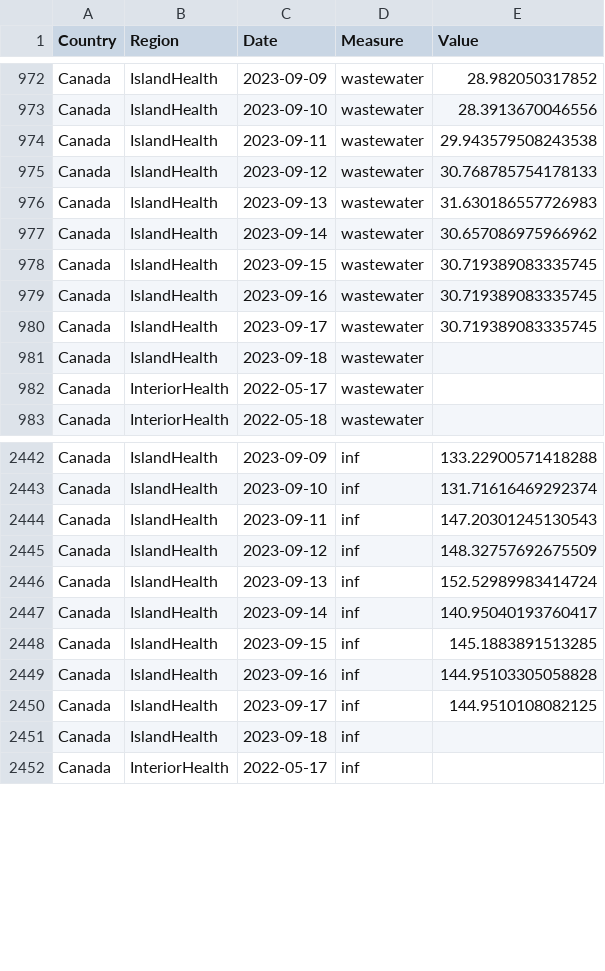
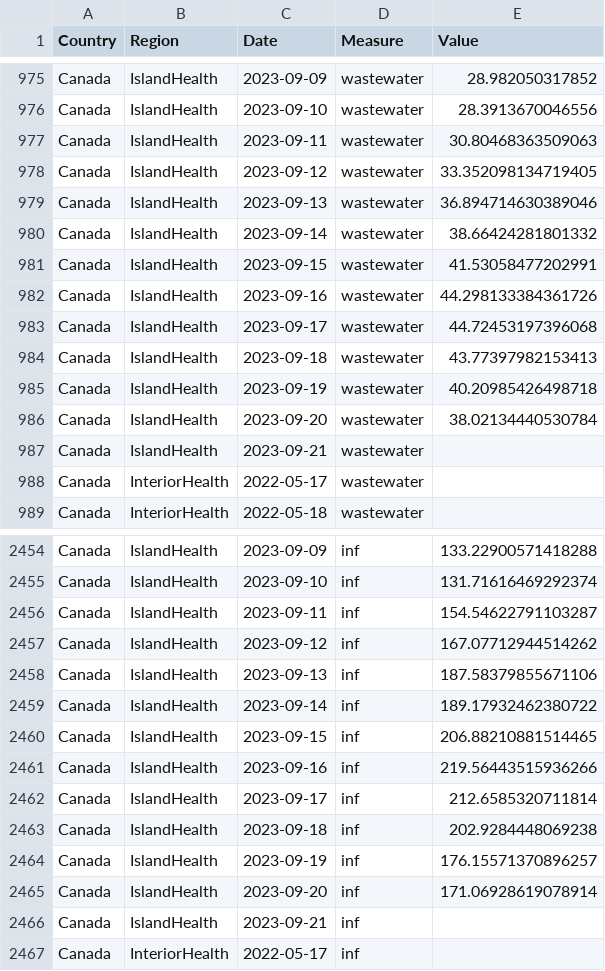
Before and after one commit to necsi/WHN-Wastewater-Code, a CSV file: Canada_cleaned.csv, drawn as a sheet; only a part is shown, gaps mark what is left out; the diff covers the shown part only.

```diff
--- a/Canada_cleaned.csv
+++ b/Canada_cleaned.csv
@@ -973,10 +976,13 @@ Canada,IslandHealth,2023-09-09,wastewater,28.982050317852
 Canada,IslandHealth,2023-09-10,wastewater,28.3913670046556
-Canada,IslandHealth,2023-09-11,wastewater,29.943579508243538
-Canada,IslandHealth,2023-09-12,wastewater,30.768785754178133
-Canada,IslandHealth,2023-09-13,wastewater,31.630186557726983
-Canada,IslandHealth,2023-09-14,wastewater,30.657086975966962
-Canada,IslandHealth,2023-09-15,wastewater,30.719389083335745
-Canada,IslandHealth,2023-09-16,wastewater,30.719389083335745
-Canada,IslandHealth,2023-09-17,wastewater,30.719389083335745
-Canada,IslandHealth,2023-09-18,wastewater,
+Canada,IslandHealth,2023-09-11,wastewater,30.80468363509063
+Canada,IslandHealth,2023-09-12,wastewater,33.352098134719405
+Canada,IslandHealth,2023-09-13,wastewater,36.894714630389046
+Canada,IslandHealth,2023-09-14,wastewater,38.66424281801332
+Canada,IslandHealth,2023-09-15,wastewater,41.53058477202991
+Canada,IslandHealth,2023-09-16,wastewater,44.298133384361726
+Canada,IslandHealth,2023-09-17,wastewater,44.72453197396068
+Canada,IslandHealth,2023-09-18,wastewater,43.77397982153413
+Canada,IslandHealth,2023-09-19,wastewater,40.20985426498718
+Canada,IslandHealth,2023-09-20,wastewater,38.02134440530784
+Canada,IslandHealth,2023-09-21,wastewater,
 Canada,InteriorHealth,2022-05-17,wastewater,
@@ -2443,10 +2455,13 @@ Canada,IslandHealth,2023-09-09,inf,133.22900571418288
 Canada,IslandHealth,2023-09-10,inf,131.71616469292374
-Canada,IslandHealth,2023-09-11,inf,147.20301245130543
-Canada,IslandHealth,2023-09-12,inf,148.32757692675509
-Canada,IslandHealth,2023-09-13,inf,152.52989983414724
-Canada,IslandHealth,2023-09-14,inf,140.95040193760417
-Canada,IslandHealth,2023-09-15,inf,145.1883891513285
-Canada,IslandHealth,2023-09-16,inf,144.95103305058828
-Canada,IslandHealth,2023-09-17,inf,144.9510108082125
-Canada,IslandHealth,2023-09-18,inf,
+Canada,IslandHealth,2023-09-11,inf,154.54622791103287
+Canada,IslandHealth,2023-09-12,inf,167.07712944514262
+Canada,IslandHealth,2023-09-13,inf,187.58379855671106
+Canada,IslandHealth,2023-09-14,inf,189.17932462380722
+Canada,IslandHealth,2023-09-15,inf,206.88210881514465
+Canada,IslandHealth,2023-09-16,inf,219.56443515936266
+Canada,IslandHealth,2023-09-17,inf,212.6585320711814
+Canada,IslandHealth,2023-09-18,inf,202.9284448069238
+Canada,IslandHealth,2023-09-19,inf,176.15571370896257
+Canada,IslandHealth,2023-09-20,inf,171.06928619078914
+Canada,IslandHealth,2023-09-21,inf,
 Canada,InteriorHealth,2022-05-17,inf,
```
Also changed, not shown: 12 added rows and 12 edited cells elsewhere in this file, Canada/BC_estimate_infections.csv, 1 other file.
